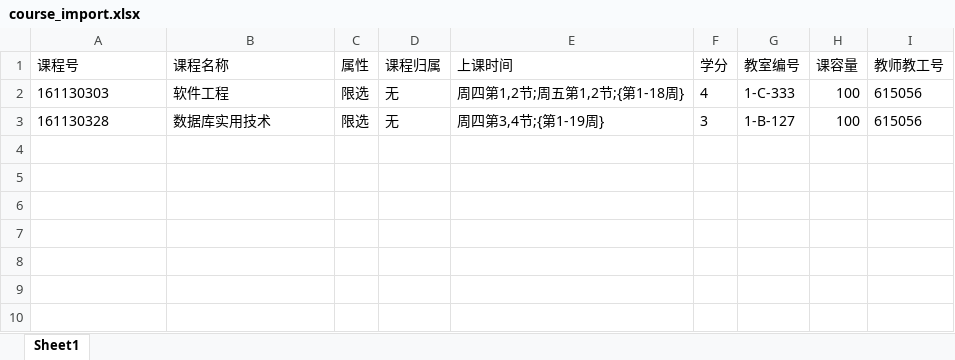
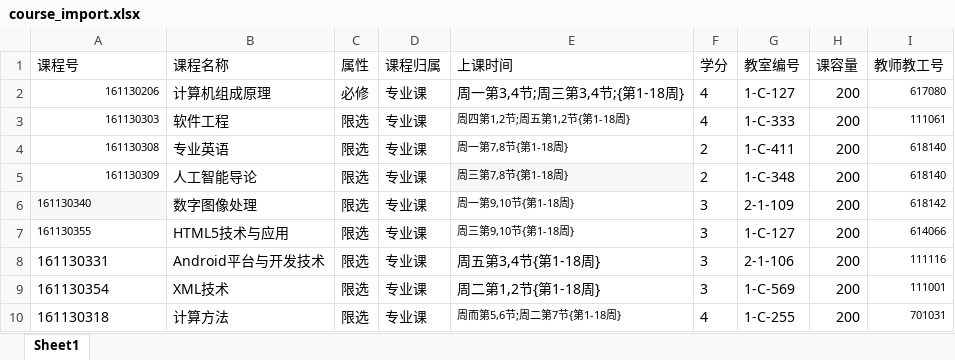
Before and after one commit to RuYunW/mysite, an Excel workbook: media/course_import.xlsx, sheet Sheet1, drawn as a sheet; values as stored, in another font and other column widths than the file's, no borders; removed rows and columns are numbered as before the commit, all else as after; the diff names each change by its address in the sheet, - before the commit and + after, or states it on an @@ line.

```diff
--- a/media/course_import.xlsx (sheet Sheet1)
+++ b/media/course_import.xlsx (sheet Sheet1)
+row 2: 161130206 | 计算机组成原理 | 必修 | 专业课 | 周一第3,4节;周三第3,4节;{第1-18周} | 4 | 1-C-127 | 200 | 617080
@@ A3 text size: smaller, alignment: left → right @@
-D3 (课程归属): 无
+D3 (课程归属): 专业课
-E3 (上课时间): 周四第1,2节;周五第1,2节;{第1-18周}
+E3 (上课时间): 周四第1,2节;周五第1,2节{第1-18周}
@@ E3 text size: smaller @@
-H3 (课容量): 100
+H3 (课容量): 200
-I3 (教师教工号): 615056
+I3 (教师教工号): 111061
@@ I3 text size: smaller @@
-row 3: 161130328 | 数据库实用技术 | 限选 | 无 | 周四第3,4节;{第1-19周} | 3 | 1-B-127 | 100 | 615056
+row 4: 161130308 | 专业英语 | 限选 | 专业课 | 周一第7,8节{第1-18周} | 2 | 1-C-411 | 200 | 618140
+row 5: 161130309 | 人工智能导论 | 限选 | 专业课 | 周三第7,8节{第1-18周} | 2 | 1-C-348 | 200 | 618140
+row 6: 161130340 | 数字图像处理 | 限选 | 专业课 | 周一第9,10节{第1-18周} | 3 | 2-1-109 | 200 | 618142
+row 7: 161130355 | HTML5技术与应用 | 限选 | 专业课 | 周三第9,10节{第1-18周} | 3 | 1-C-127 | 200 | 614066
+row 8: 161130331 | Android平台与开发技术 | 限选 | 专业课 | 周五第3,4节{第1-18周} | 3 | 2-1-106 | 200 | 111116
+row 9: 161130354 | XML技术 | 限选 | 专业课 | 周二第1,2节{第1-18周} | 3 | 1-C-569 | 200 | 111001
+row 10: 161130318 | 计算方法 | 限选 | 专业课 | 周而第5,6节;周二第7节{第1-18周} | 4 | 1-C-255 | 200 | 701031
```
Also changed, not shown: media/student_import.xlsx, static/file_download/course_import.xlsx, 23 other files.
